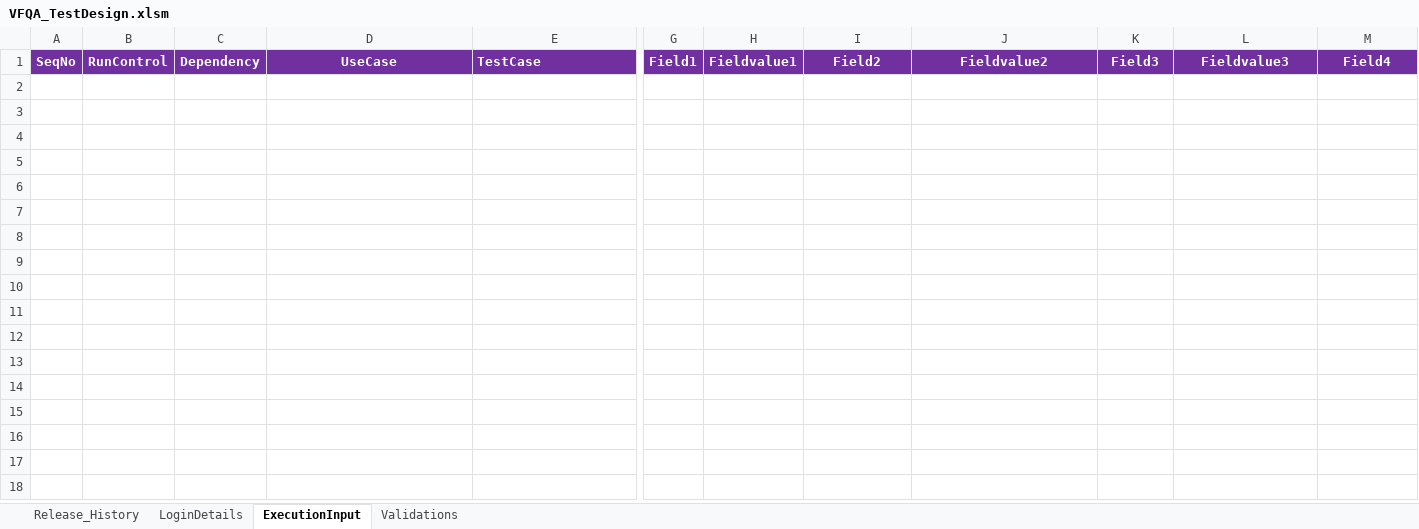
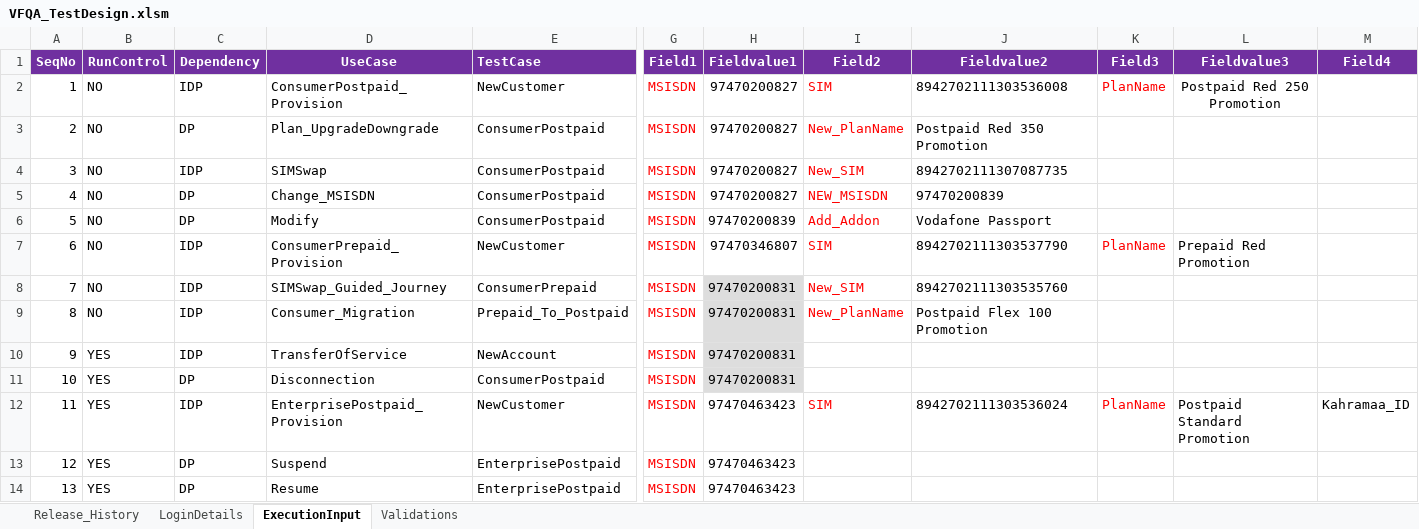
Before and after one commit to imran0404y/VFQA, an Excel workbook: Directory/VFQA_TestDesign.xlsm, sheet ExecutionInput, drawn as a sheet; only a part is shown, gaps mark what is left out; values as stored, in another font and other column widths than the file's, no borders; charts and pictures and conditional formats not drawn; rows hold the shown columns only; the diff names each change by its address in the sheet, - before the commit and + after, or states it on an @@ line.

```diff
--- a/Directory/VFQA_TestDesign.xlsm (sheet ExecutionInput)
+++ b/Directory/VFQA_TestDesign.xlsm (sheet ExecutionInput)
+row 2: 1 | NO | IDP | ConsumerPostpaid_Provision | NewCustomer | MSISDN | 97470200827 | SIM | 8942702111303536008 | PlanName | Postpaid Red 250 Promotion
+row 3: 2 | NO | DP | Plan_UpgradeDowngrade | ConsumerPostpaid | MSISDN | 97470200827 | New_PlanName | Postpaid Red 350 Promotion
+row 4: 3 | NO | IDP | SIMSwap | ConsumerPostpaid | MSISDN | 97470200827 | New_SIM | 8942702111307087735
+row 5: 4 | NO | DP | Change_MSISDN | ConsumerPostpaid | MSISDN | 97470200827 | NEW_MSISDN | 97470200839
+row 6: 5 | NO | DP | Modify | ConsumerPostpaid | MSISDN | 97470200839 | Add_Addon | Vodafone Passport
+row 7: 6 | NO | IDP | ConsumerPrepaid_Provision | NewCustomer | MSISDN | 97470346807 | SIM | 8942702111303537790 | PlanName | Prepaid Red Promotion
+row 8: 7 | NO | IDP | SIMSwap_Guided_Journey | ConsumerPrepaid | MSISDN | 97470200831 | New_SIM | 8942702111303535760
+row 9: 8 | NO | IDP | Consumer_Migration | Prepaid_To_Postpaid | MSISDN | 97470200831 | New_PlanName | Postpaid Flex 100 Promotion
+row 10: 9 | YES | IDP | TransferOfService | NewAccount | MSISDN | 97470200831
+row 11: 10 | YES | DP | Disconnection | ConsumerPostpaid | MSISDN | 97470200831
+row 12: 11 | YES | IDP | EnterprisePostpaid_Provision | NewCustomer | MSISDN | 97470463423 | SIM | 8942702111303536024 | PlanName | Postpaid Standard Promotion | Kahramaa_ID
+row 13: 12 | YES | DP | Suspend | EnterprisePostpaid | MSISDN | 97470463423
+row 14: 13 | YES | DP | Resume | EnterprisePostpaid | MSISDN | 97470463423
```
Also changed, not shown: sheet Validations, sheet LoginDetails, Framework/Database/TestDataDB.xlsx, Framework/Storage/StoreDB.xlsx, 2 other files.
